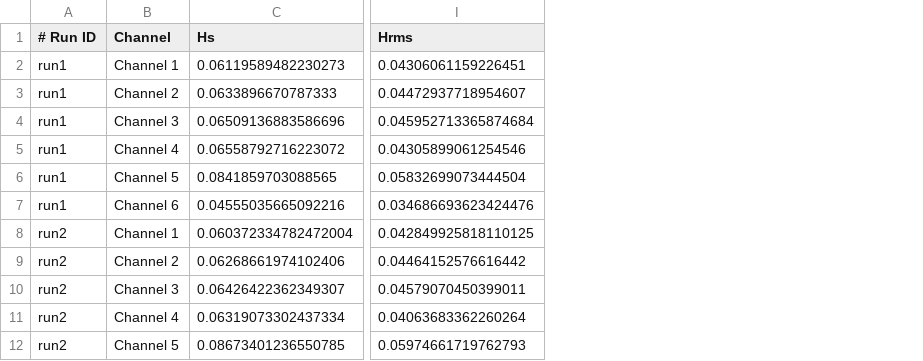
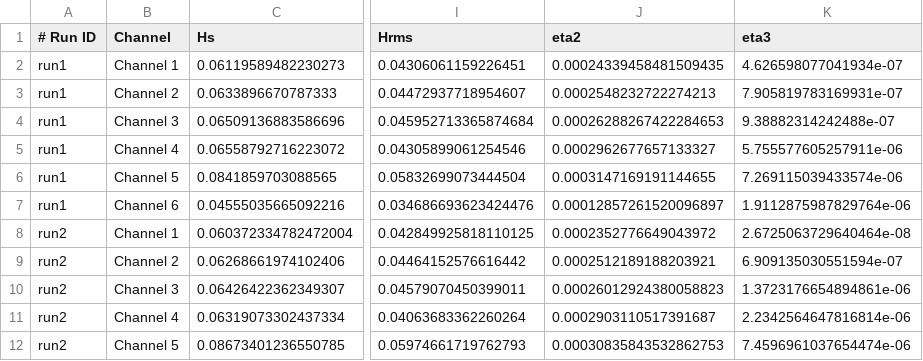
Before and after one commit to Jaapiejooo/WavesQ3, a CSV file: param.csv, drawn as a sheet; only a part is shown, gaps mark what is left out; the diff names each change by its address in the sheet, - before the commit and + after, or states it on an @@ line.

```diff
--- a/param.csv
+++ b/param.csv
+column J (eta2), rows 2-12: 0.00024339458481509435 | 0.0002548232722274213 | 0.00026288267422284653 | 0.0002962677657133327 | 0.0003147169191144655 | 0.00012857261520096897 | 0.0002352776649043972 | 0.0002512189188203921 | 0.00026012924380058823 | 0.0002903110517391687 | 0.00030835843532862753
+column K (eta3), rows 2-12: 4.626598077041934e-07 | 7.905819783169931e-07 | 9.38882314242488e-07 | 5.755577605257911e-06 | 7.269115039433574e-06 | 1.9112875987829764e-06 | 2.6725063729640464e-08 | 6.909135030551594e-07 | 1.3723176654894861e-06 | 2.2342564647816814e-06 | 7.4596961037654474e-06
```
Also changed, not shown: 1 other file.
